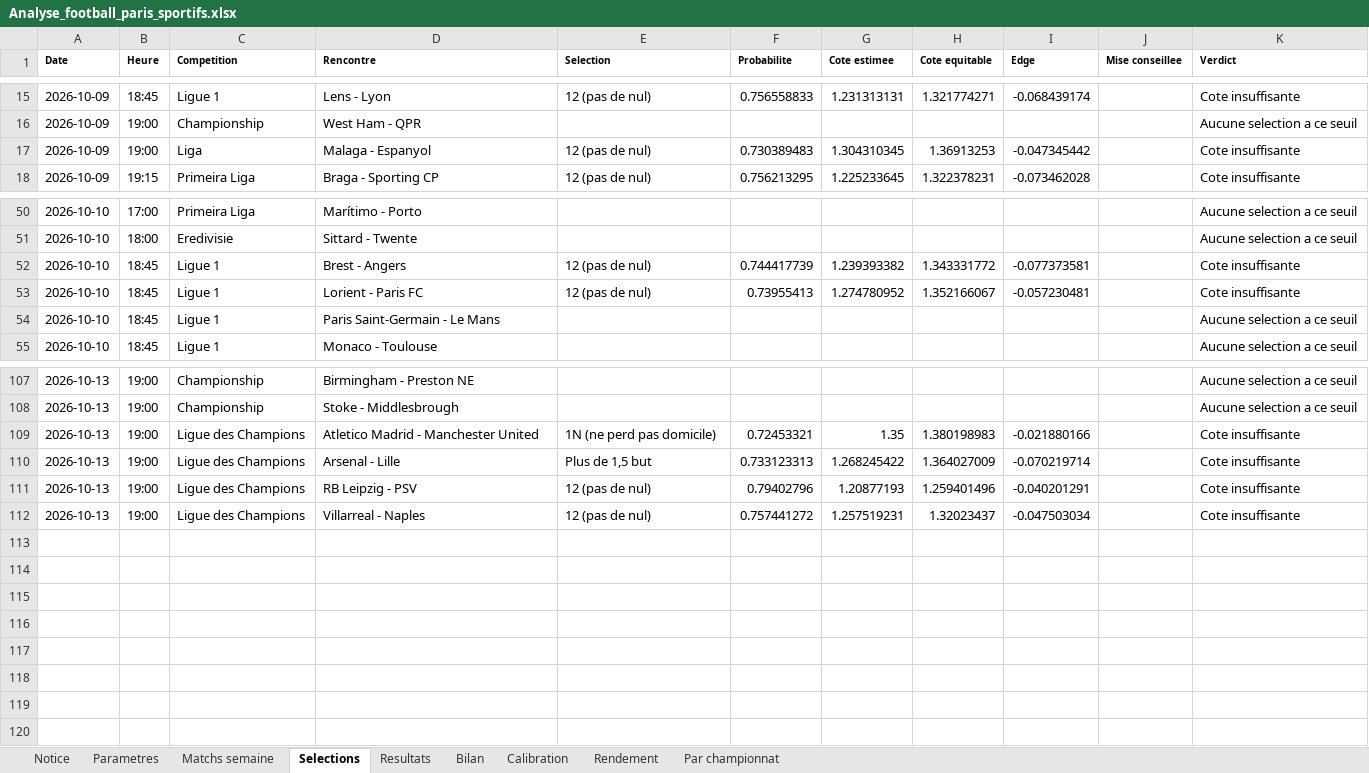
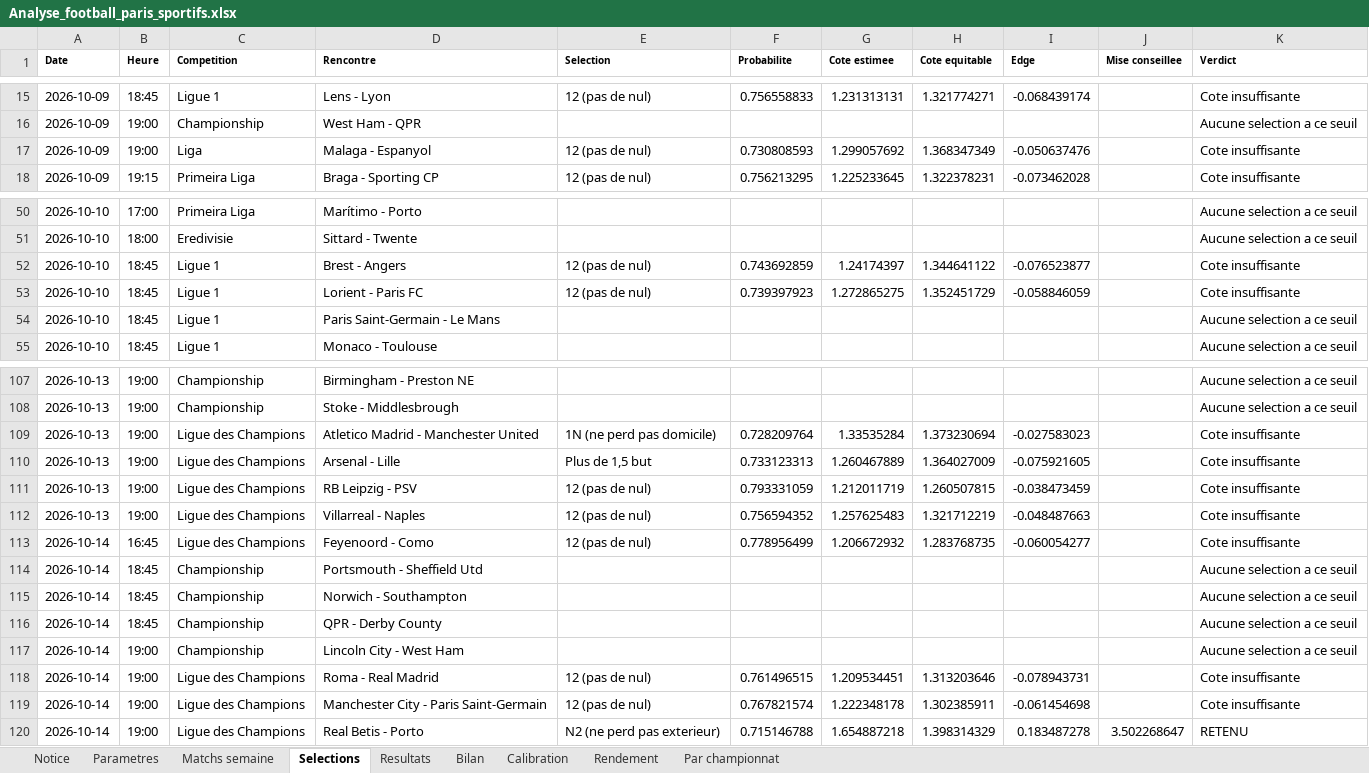
Before and after one commit to zoukeur971/analyse-foot, an Excel workbook: classeur/Analyse_football_paris_sportifs.xlsx, sheet Selections, drawn as a sheet; only a part is shown, gaps mark what is left out; values as stored, in another font and other column widths than the file's, no borders; the diff covers the shown part only; the diff names each change by its address in the sheet, - before the commit and + after, or states it on an @@ line.

```diff
--- a/classeur/Analyse_football_paris_sportifs.xlsx (sheet Selections)
+++ b/classeur/Analyse_football_paris_sportifs.xlsx (sheet Selections)
-F17 (Probabilite): 0.730389483
+F17 (Probabilite): 0.730808593
-G17 (Cote estimee): 1.304310345
+G17 (Cote estimee): 1.299057692
-H17 (Cote equitable): 1.36913253
+H17 (Cote equitable): 1.368347349
-I17 (Edge): -0.047345442
+I17 (Edge): -0.050637476
-F52 (Probabilite): 0.744417739
+F52 (Probabilite): 0.743692859
-G52 (Cote estimee): 1.239393382
+G52 (Cote estimee): 1.24174397
-H52 (Cote equitable): 1.343331772
+H52 (Cote equitable): 1.344641122
-I52 (Edge): -0.077373581
+I52 (Edge): -0.076523877
-F53 (Probabilite): 0.73955413
+F53 (Probabilite): 0.739397923
-G53 (Cote estimee): 1.274780952
+G53 (Cote estimee): 1.272865275
-H53 (Cote equitable): 1.352166067
+H53 (Cote equitable): 1.352451729
-I53 (Edge): -0.057230481
+I53 (Edge): -0.058846059
-F109 (Probabilite): 0.72453321
+F109 (Probabilite): 0.728209764
-G109 (Cote estimee): 1.35
+G109 (Cote estimee): 1.33535284
-H109 (Cote equitable): 1.380198983
+H109 (Cote equitable): 1.373230694
-I109 (Edge): -0.021880166
+I109 (Edge): -0.027583023
-G110 (Cote estimee): 1.268245422
+G110 (Cote estimee): 1.260467889
-I110 (Edge): -0.070219714
+I110 (Edge): -0.075921605
-F111 (Probabilite): 0.79402796
+F111 (Probabilite): 0.793331059
-G111 (Cote estimee): 1.20877193
+G111 (Cote estimee): 1.212011719
-H111 (Cote equitable): 1.259401496
+H111 (Cote equitable): 1.260507815
-I111 (Edge): -0.040201291
+I111 (Edge): -0.038473459
-F112 (Probabilite): 0.757441272
+F112 (Probabilite): 0.756594352
-G112 (Cote estimee): 1.257519231
+G112 (Cote estimee): 1.257625483
-H112 (Cote equitable): 1.32023437
+H112 (Cote equitable): 1.321712219
-I112 (Edge): -0.047503034
+I112 (Edge): -0.048487663
+row 113: 2026-10-14 | 16:45 | Ligue des Champions | Feyenoord - Como | 12 (pas de nul) | 0.778956499 | 1.206672932 | 1.283768735 | -0.060054277 |  | Cote insuffisante
+row 114: 2026-10-14 | 18:45 | Championship | Portsmouth - Sheffield Utd |  |  |  |  |  |  | Aucune selection a ce seuil
+row 115: 2026-10-14 | 18:45 | Championship | Norwich - Southampton |  |  |  |  |  |  | Aucune selection a ce seuil
+row 116: 2026-10-14 | 18:45 | Championship | QPR - Derby County |  |  |  |  |  |  | Aucune selection a ce seuil
+row 117: 2026-10-14 | 19:00 | Championship | Lincoln City - West Ham |  |  |  |  |  |  | Aucune selection a ce seuil
+row 118: 2026-10-14 | 19:00 | Ligue des Champions | Roma - Real Madrid | 12 (pas de nul) | 0.761496515 | 1.209534451 | 1.313203646 | -0.078943731 |  | Cote insuffisante
+row 119: 2026-10-14 | 19:00 | Ligue des Champions | Manchester City - Paris Saint-Germain | 12 (pas de nul) | 0.767821574 | 1.222348178 | 1.302385911 | -0.061454698 |  | Cote insuffisante
+row 120: 2026-10-14 | 19:00 | Ligue des Champions | Real Betis - Porto | N2 (ne perd pas exterieur) | 0.715146788 | 1.654887218 | 1.398314329 | 0.183487278 | 3.502268647 | RETENU
```
Also changed, not shown: 129 edited cells elsewhere in this sheet, sheet Matchs semaine, sheet Notice, 2 other files.
